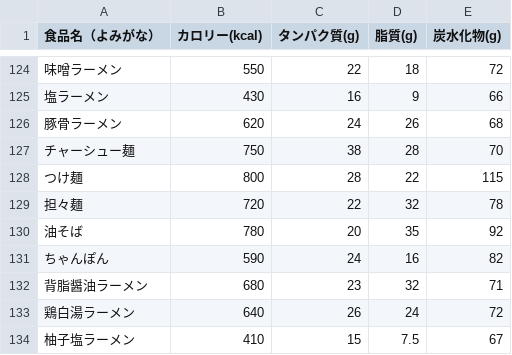
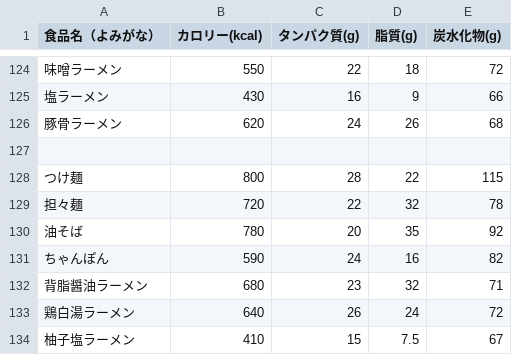
Before and after one commit to masazumikudou/pfc-counter, a CSV file: data.csv, drawn as a sheet; only a part is shown, gaps mark what is left out.

Commit message:
Update data.csv

```diff
--- a/data.csv
+++ b/data.csv
@@ -126,3 +126,3 @@
 豚骨ラーメン,620,24,26,68
-チャーシュー麺,750,38,28,70
+
 つけ麺,800,28,22,115
```
